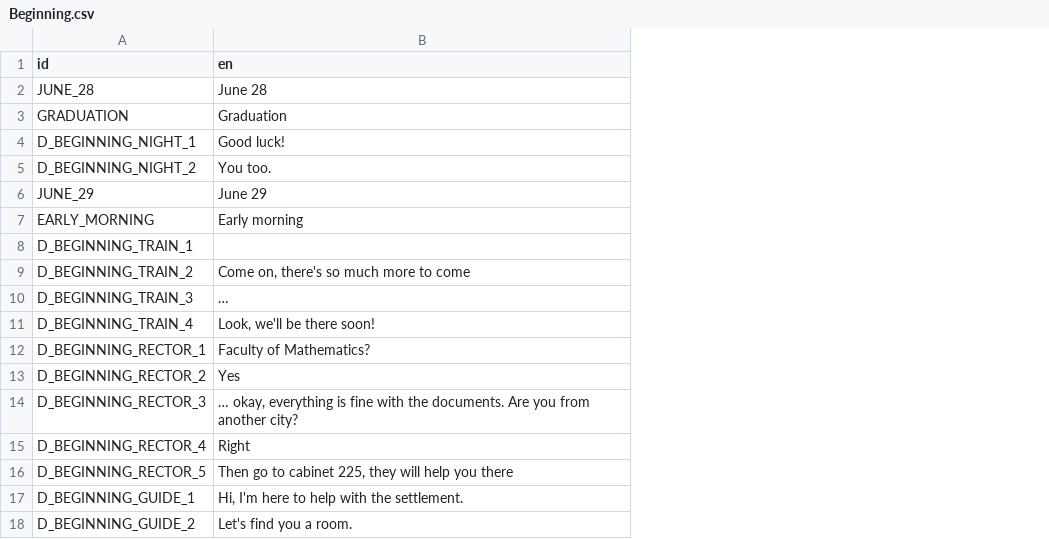
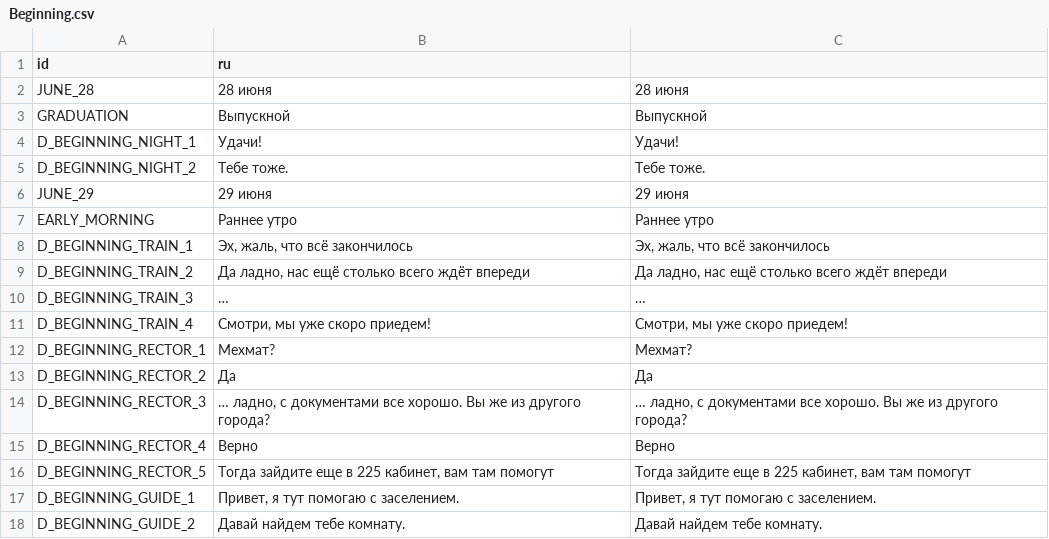
Before and after one commit to ordinary-dev/student-quest, a CSV file: Translations/en/Chapter1/Beginning.csv, drawn as a sheet; removed rows and columns are numbered as before the commit, all else as after; the diff names each change by its address in the sheet, - before the commit and + after, or states it on an @@ line.

Commit message:
New translations Beginning.csv (English)

```diff
--- a/Translations/en/Chapter1/Beginning.csv
+++ b/Translations/en/Chapter1/Beginning.csv
-column B (en), rows 2-18: June 28 | Graduation | Good luck! | You too. | June 29 | Early morning |  | Come on, there's so much more to come | … | Look, we'll be there soon! | Faculty of Mathematics? | Yes | … okay, everything is fine with the documents. Are you from another city? | Right | Then go to cabinet 225, they will help you there | Hi, I'm here to help with the settlement. | Let's find you a room.
+column B (ru), rows 2-18: 28 июня | Выпускной | Удачи! | Тебе тоже. | 29 июня | Раннее утро | Эх, жаль, что всё закончилось | Да ладно, нас ещё столько всего ждёт впереди | … | Смотри, мы уже скоро приедем! | Мехмат? | Да | … ладно, с документами все хорошо. Вы же из другого города? | Верно | Тогда зайдите еще в 225 кабинет, вам там помогут | Привет, я тут помогаю с заселением. | Давай найдем тебе комнату.
+column C, rows 2-18: 28 июня | Выпускной | Удачи! | Тебе тоже. | 29 июня | Раннее утро | Эх, жаль, что всё закончилось | Да ладно, нас ещё столько всего ждёт впереди | … | Смотри, мы уже скоро приедем! | Мехмат? | Да | … ладно, с документами все хорошо. Вы же из другого города? | Верно | Тогда зайдите еще в 225 кабинет, вам там помогут | Привет, я тут помогаю с заселением. | Давай найдем тебе комнату.
```
